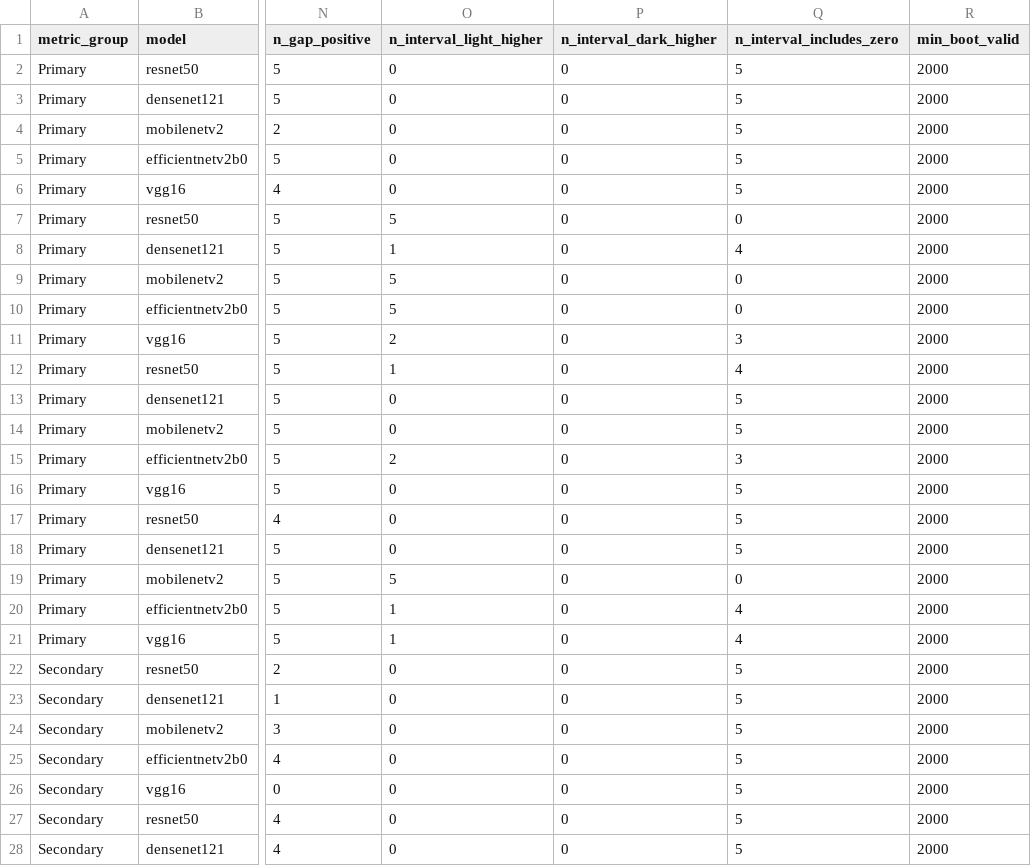
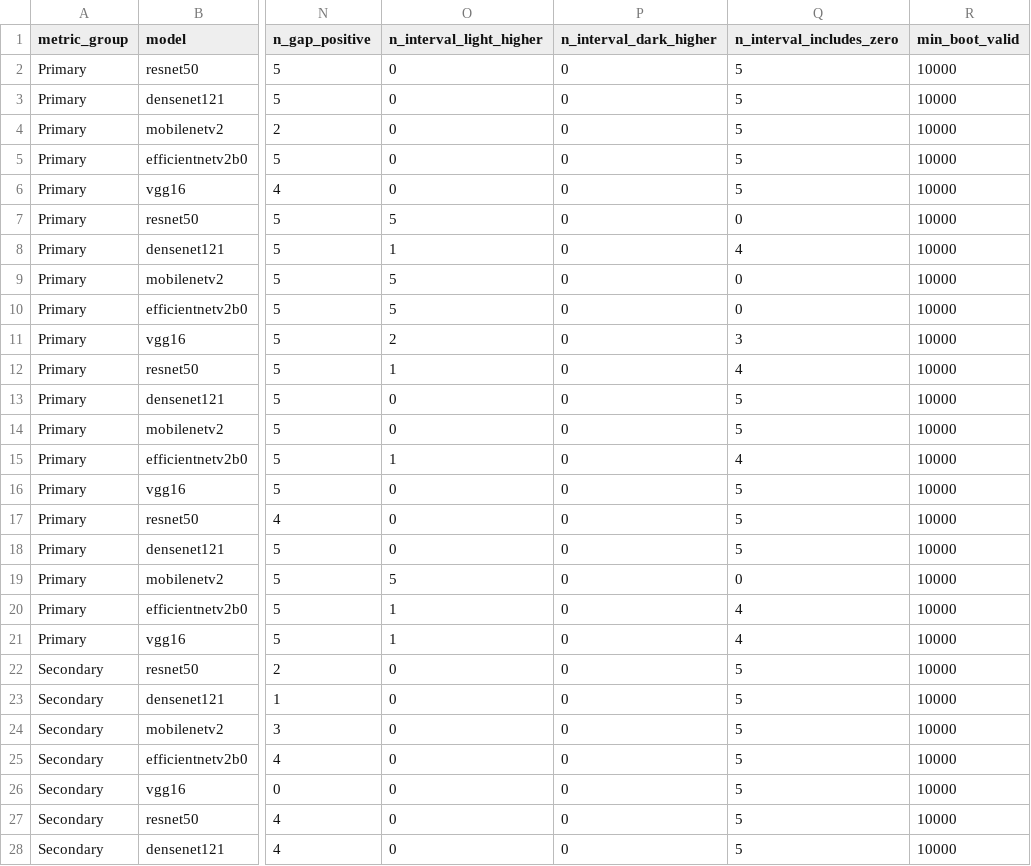
Before and after one commit to jamorafo/DermAlgoFairness, a CSV file: outputs/tables/bosque_light_dark_gap_summary_by_architecture.csv, drawn as a sheet; only a part is shown, gaps mark what is left out; the diff covers the shown part only; the diff names each change by its address in the sheet, - before the commit and + after, or states it on an @@ line.

```diff
--- a/outputs/tables/bosque_light_dark_gap_summary_by_architecture.csv
+++ b/outputs/tables/bosque_light_dark_gap_summary_by_architecture.csv
-R2:R28 (min_boot_valid): 2000
+R2:R28 (min_boot_valid): 10000
-O15 (n_interval_light_higher): 2
+O15 (n_interval_light_higher): 1
-Q15 (n_interval_includes_zero): 3
+Q15 (n_interval_includes_zero): 4
```
Also changed, not shown: 8 edited cells elsewhere in this file, outputs/tables/bosque_light_dark_gap_by_model_seed.csv, outputs/tables/interval_tac_etc_by_seed.csv, 25 other files.
